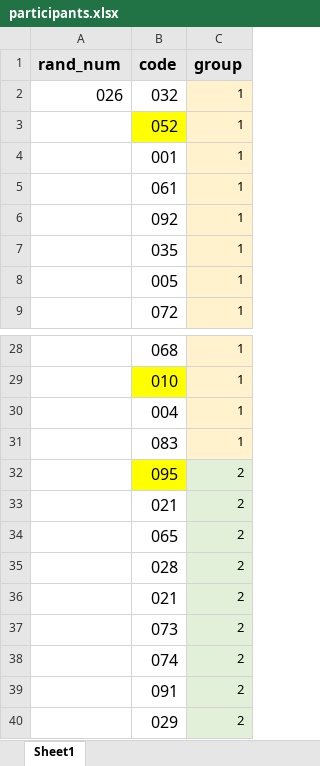
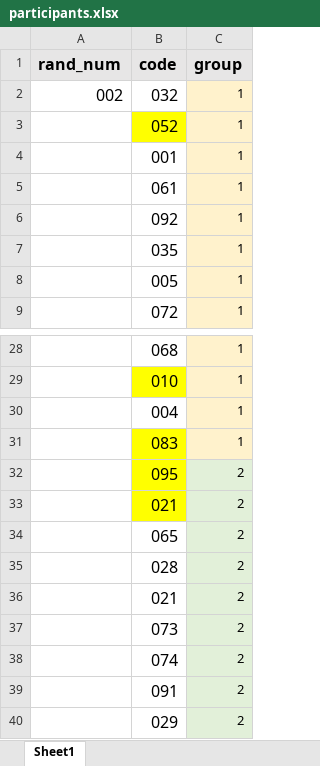
Before and after one commit to GaboSJW/QP, an Excel workbook: exp/participants.xlsx, sheet Sheet1, drawn as a sheet; only a part is shown, gaps mark what is left out; values as stored, in another font and other column widths than the file's, no borders; the diff names each change by its address in the sheet, - before the commit and + after, or states it on an @@ line.

```diff
--- a/exp/participants.xlsx (sheet Sheet1)
+++ b/exp/participants.xlsx (sheet Sheet1)
-A2 (rand_num): 026
+A2 (rand_num): 002
-B31 fill: none
+B31 fill: #FFFF00
-B33 fill: none
+B33 fill: #FFFF00
```
Also changed, not shown: 51 other files.
